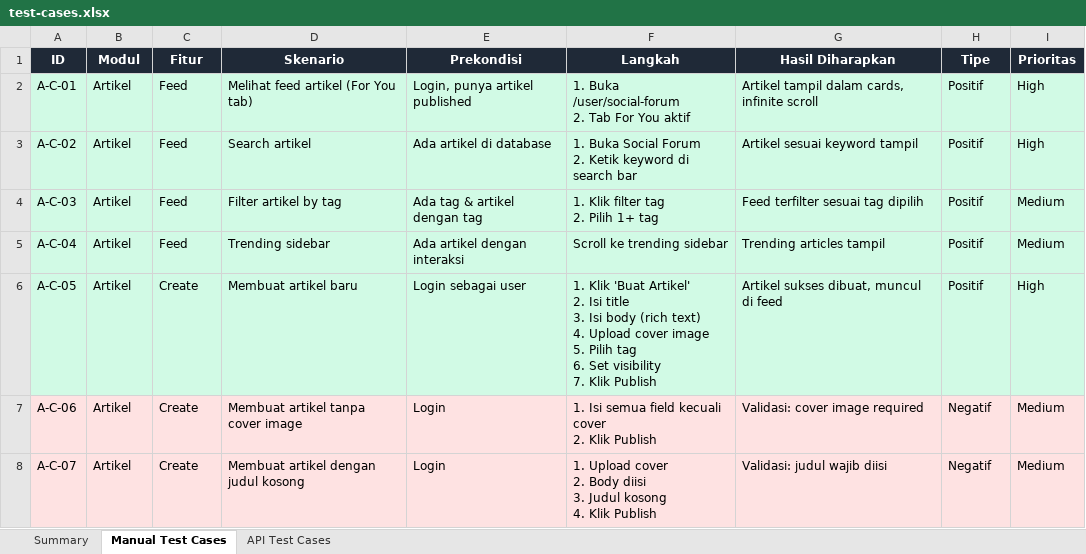
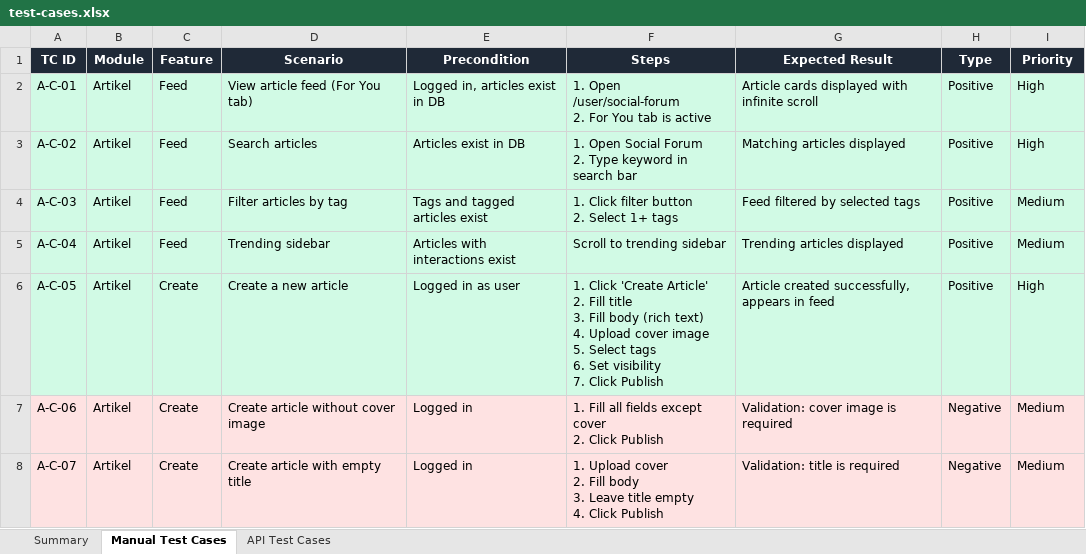
Before and after one commit to irzadzulhika29/QA_Portfolio, an Excel workbook: projects/akademi-competition/test-cases.xlsx, sheet Manual Test Cases, drawn as a sheet; only a part is shown; values as stored, in another font and other column widths than the file's, no borders; removed rows and columns are numbered as before the commit, all else as after; ↵ is a line break in a cell; the diff covers the shown part only; the diff names each change by its address in the sheet, - before the commit and + after, or states it on an @@ line.

Commit message:
refactor: english headers + expected results in XLSX

```diff
--- a/projects/akademi-competition/test-cases.xlsx (sheet Manual Test Cases)
+++ b/projects/akademi-competition/test-cases.xlsx (sheet Manual Test Cases)
-row 1: ID | Modul | Fitur | Skenario | Prekondisi | Langkah | Hasil Diharapkan | Tipe | Prioritas
+row 1: TC ID | Module | Feature | Scenario | Precondition | Steps | Expected Result | Type | Priority
-D2: Melihat feed artikel (For You tab)
+D2: View article feed (For You tab)
-E2: Login, punya artikel published
+E2: Logged in, articles exist in DB
-F2: 1. Buka /user/social-forum ↵ 2. Tab For You aktif
+F2: 1. Open /user/social-forum ↵ 2. For You tab is active
-G2: Artikel tampil dalam cards, infinite scroll
+G2: Article cards displayed with infinite scroll
-H2:H6: Positif
+H2:H6: Positive
-D3: Search artikel
+D3: Search articles
-E3: Ada artikel di database
+E3: Articles exist in DB
-F3: 1. Buka Social Forum ↵ 2. Ketik keyword di search bar
+F3: 1. Open Social Forum ↵ 2. Type keyword in search bar
-G3: Artikel sesuai keyword tampil
+G3: Matching articles displayed
-D4: Filter artikel by tag
+D4: Filter articles by tag
-E4: Ada tag & artikel dengan tag
+E4: Tags and tagged articles exist
-F4: 1. Klik filter tag ↵ 2. Pilih 1+ tag
+F4: 1. Click filter button ↵ 2. Select 1+ tags
-G4: Feed terfilter sesuai tag dipilih
+G4: Feed filtered by selected tags
-E5: Ada artikel dengan interaksi
+E5: Articles with interactions exist
-F5: Scroll ke trending sidebar
+F5: Scroll to trending sidebar
-G5: Trending articles tampil
+G5: Trending articles displayed
-D6: Membuat artikel baru
+D6: Create a new article
-E6: Login sebagai user
+E6: Logged in as user
-F6: 1. Klik 'Buat Artikel' ↵ 2. Isi title ↵ 3. Isi body (rich text) ↵ 4. Upload cover image ↵ 5. Pilih tag ↵ 6. Set visibility ↵ 7. Klik Publish
+F6: 1. Click 'Create Article' ↵ 2. Fill title ↵ 3. Fill body (rich text) ↵ 4. Upload cover image ↵ 5. Select tags ↵ 6. Set visibility ↵ 7. Click Publish
-G6: Artikel sukses dibuat, muncul di feed
+G6: Article created successfully, appears in feed
-D7: Membuat artikel tanpa cover image
+D7: Create article without cover image
-E7:E8: Login
+E7:E8: Logged in
-F7: 1. Isi semua field kecuali cover ↵ 2. Klik Publish
+F7: 1. Fill all fields except cover ↵ 2. Click Publish
-G7: Validasi: cover image required
+G7: Validation: cover image is required
-H7:H8: Negatif
+H7:H8: Negative
-D8: Membuat artikel dengan judul kosong
+D8: Create article with empty title
-F8: …cover ↵ 2. Body diisi ↵ 3. Judul kosong ↵ 4. Klik Publish
+F8: …cover ↵ 2. Fill body ↵ 3. Leave title empty ↵ 4. Click Publish
-G8: Validasi: judul wajib diisi
+G8: Validation: title is required
```
Also changed, not shown: 189 edited cells elsewhere in this sheet, sheet API Test Cases, sheet Summary.
